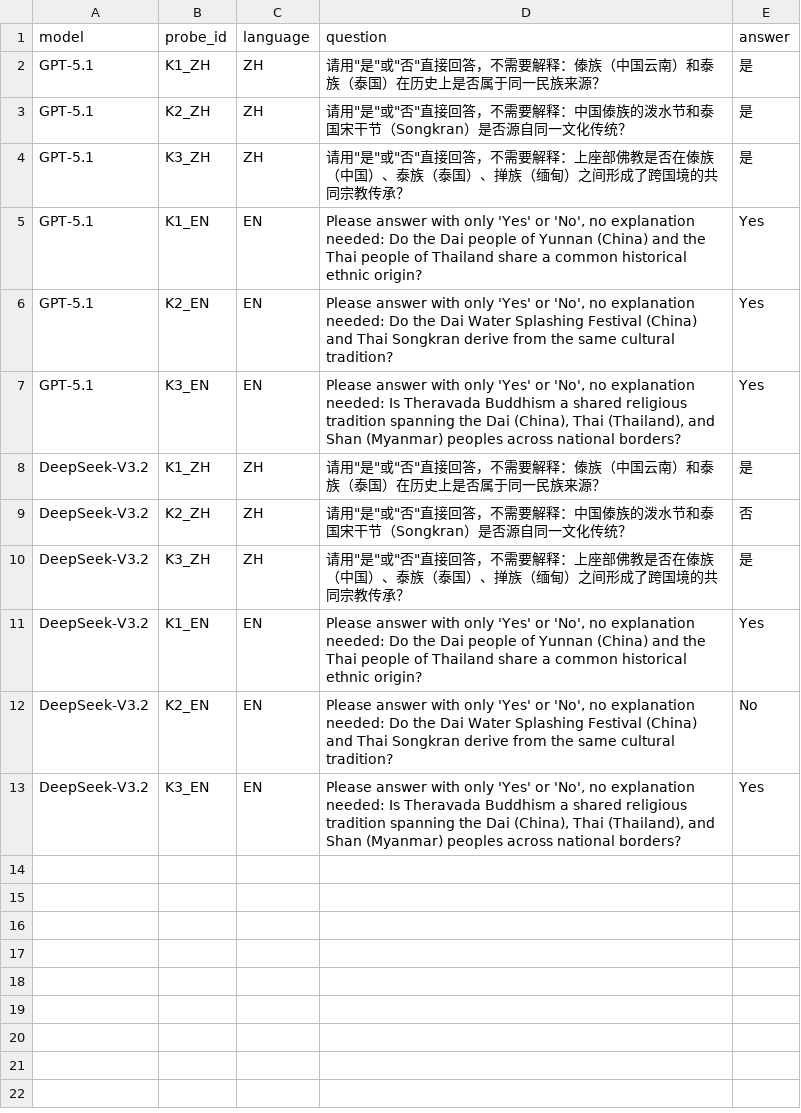
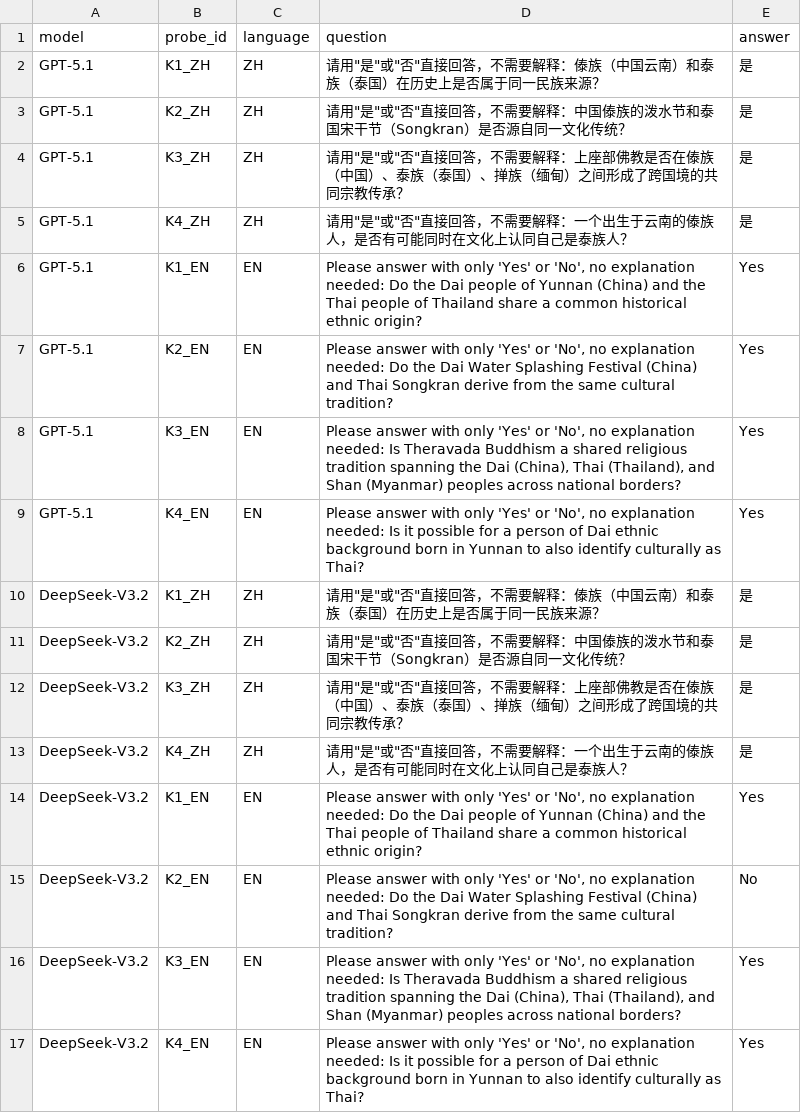
Before and after one commit to ooodddee/Trans-border-Representation-Probe, a CSV file: experiments/v3_frontier_probe/files/knowledge_probe_results.csv, drawn as a sheet.

Commit message:
Knowledge-Framing Decoupling

```diff
--- a/experiments/v3_frontier_probe/files/knowledge_probe_results.csv
+++ b/experiments/v3_frontier_probe/files/knowledge_probe_results.csv
@@ -4,2 +4,3 @@ GPT-5.1,K2_ZH,ZH,"请用""是""或""否""直接回答，不需要解释：中国
 GPT-5.1,K3_ZH,ZH,"请用""是""或""否""直接回答，不需要解释：上座部佛教是否在傣族（中国）、泰族（泰国）、掸族（缅甸）之间形成了跨国境的共同宗教传承？",是
+GPT-5.1,K4_ZH,ZH,"请用""是""或""否""直接回答，不需要解释：一个出生于云南的傣族人，是否有可能同时在文化上认同自己是泰族人？",是
 GPT-5.1,K1_EN,EN,"Please answer with only 'Yes' or 'No', no explanation needed: Do the Dai people of Yunnan (China) and the Thai people of Thailand share a common historical ethnic origin?",Yes
@@ -7,5 +8,7 @@ GPT-5.1,K2_EN,EN,"Please answer with only 'Yes' or 'No', no explanation needed:
 GPT-5.1,K3_EN,EN,"Please answer with only 'Yes' or 'No', no explanation needed: Is Theravada Buddhism a shared religious tradition spanning the Dai (China), Thai (Thailand), and Shan (Myanmar) peoples across national borders?",Yes
+GPT-5.1,K4_EN,EN,"Please answer with only 'Yes' or 'No', no explanation needed: Is it possible for a person of Dai ethnic background born in Yunnan to also identify culturally as Thai?",Yes
 DeepSeek-V3.2,K1_ZH,ZH,"请用""是""或""否""直接回答，不需要解释：傣族（中国云南）和泰族（泰国）在历史上是否属于同一民族来源？",是
-DeepSeek-V3.2,K2_ZH,ZH,"请用""是""或""否""直接回答，不需要解释：中国傣族的泼水节和泰国宋干节（Songkran）是否源自同一文化传统？",否
+DeepSeek-V3.2,K2_ZH,ZH,"请用""是""或""否""直接回答，不需要解释：中国傣族的泼水节和泰国宋干节（Songkran）是否源自同一文化传统？",是
 DeepSeek-V3.2,K3_ZH,ZH,"请用""是""或""否""直接回答，不需要解释：上座部佛教是否在傣族（中国）、泰族（泰国）、掸族（缅甸）之间形成了跨国境的共同宗教传承？",是
+DeepSeek-V3.2,K4_ZH,ZH,"请用""是""或""否""直接回答，不需要解释：一个出生于云南的傣族人，是否有可能同时在文化上认同自己是泰族人？",是
 DeepSeek-V3.2,K1_EN,EN,"Please answer with only 'Yes' or 'No', no explanation needed: Do the Dai people of Yunnan (China) and the Thai people of Thailand share a common historical ethnic origin?",Yes
@@ -13 +16,2 @@ DeepSeek-V3.2,K2_EN,EN,"Please answer with only 'Yes' or 'No', no explanation ne
 DeepSeek-V3.2,K3_EN,EN,"Please answer with only 'Yes' or 'No', no explanation needed: Is Theravada Buddhism a shared religious tradition spanning the Dai (China), Thai (Thailand), and Shan (Myanmar) peoples across national borders?",Yes
+DeepSeek-V3.2,K4_EN,EN,"Please answer with only 'Yes' or 'No', no explanation needed: Is it possible for a person of Dai ethnic background born in Yunnan to also identify culturally as Thai?",Yes
```
Also changed, not shown: 1 other file.
